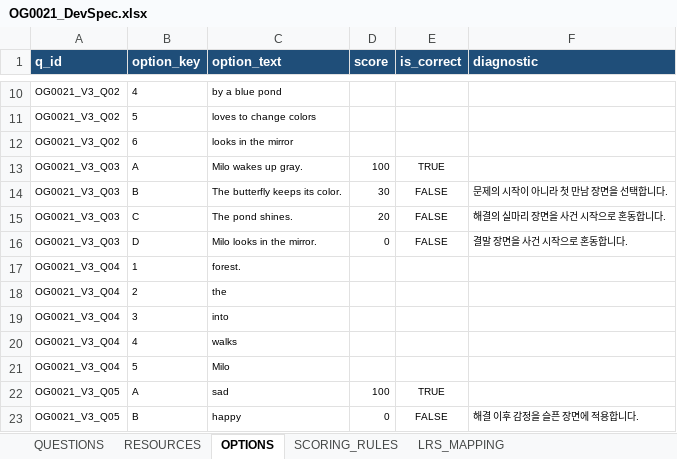
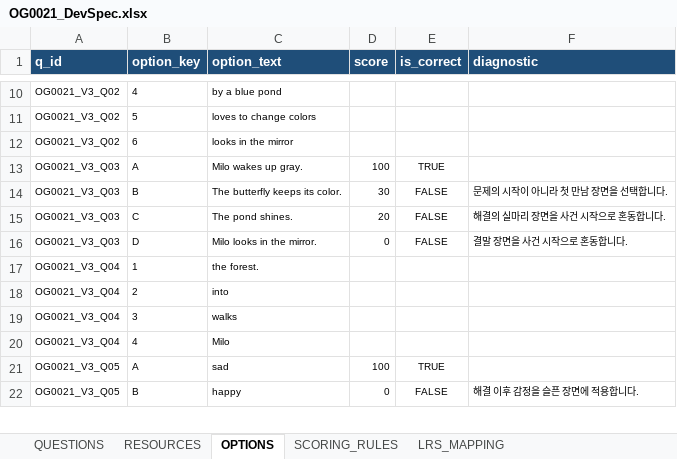
Before and after one commit to chbnglee/reading-quiz, an Excel workbook: v3/OG0021/OG0021_DevSpec.xlsx, sheet OPTIONS, drawn as a sheet; only a part is shown, gaps mark what is left out; values as stored, in another font and other column widths than the file's, no borders; removed rows and columns are numbered as before the commit, all else as after; the diff names each change by its address in the sheet, - before the commit and + after, or states it on an @@ line.

```diff
--- a/v3/OG0021/OG0021_DevSpec.xlsx (sheet OPTIONS)
+++ b/v3/OG0021/OG0021_DevSpec.xlsx (sheet OPTIONS)
-C17 (option_text): forest.
+C17 (option_text): the forest.
-row 18: OG0021_V3_Q04 | 2 | the
-B18 (option_key): 3
+B18 (option_key): 2
-B19 (option_key): 4
+B19 (option_key): 3
-B20 (option_key): 5
+B20 (option_key): 4
```
Also changed, not shown: sheet SCORING_RULES, v3/OG0005/OG0005_DevSpec.xlsx, v3/OG0005/OG0005_ReadingQuiz.xlsx, 18 other files.
